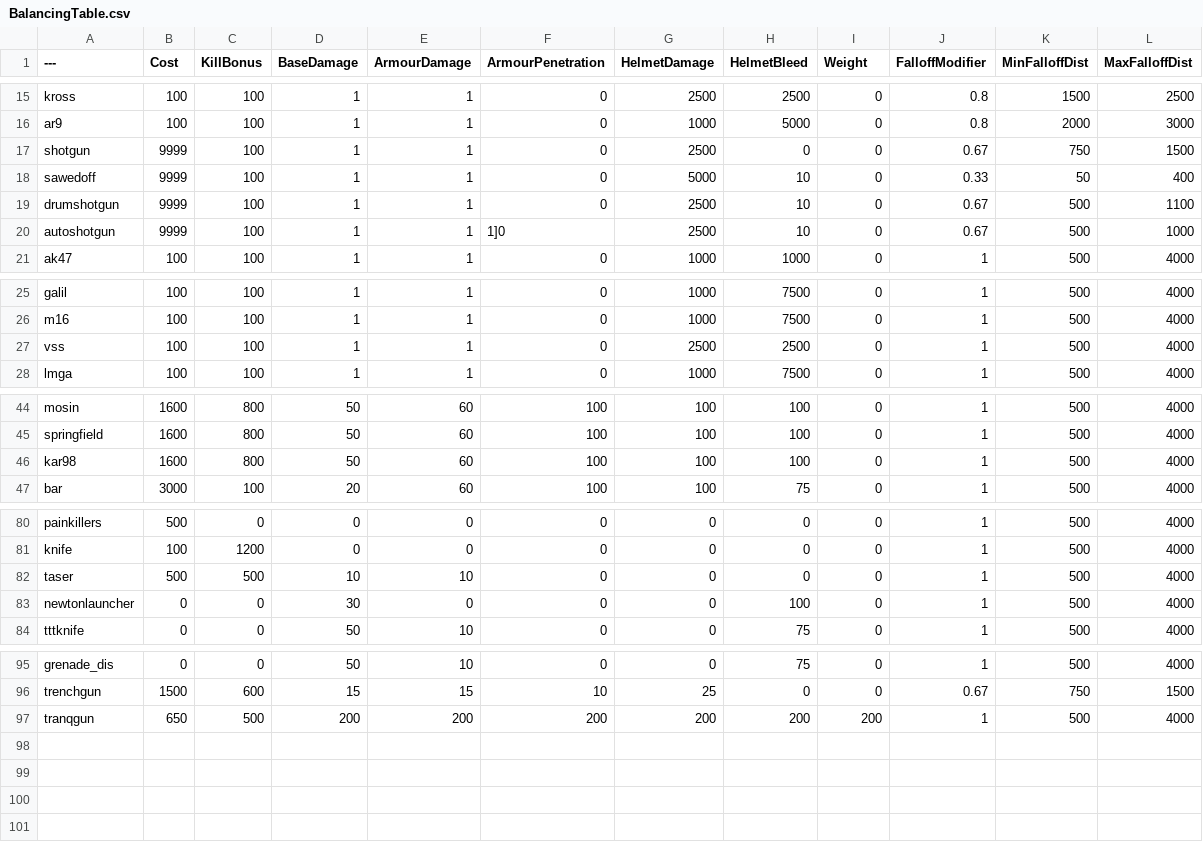
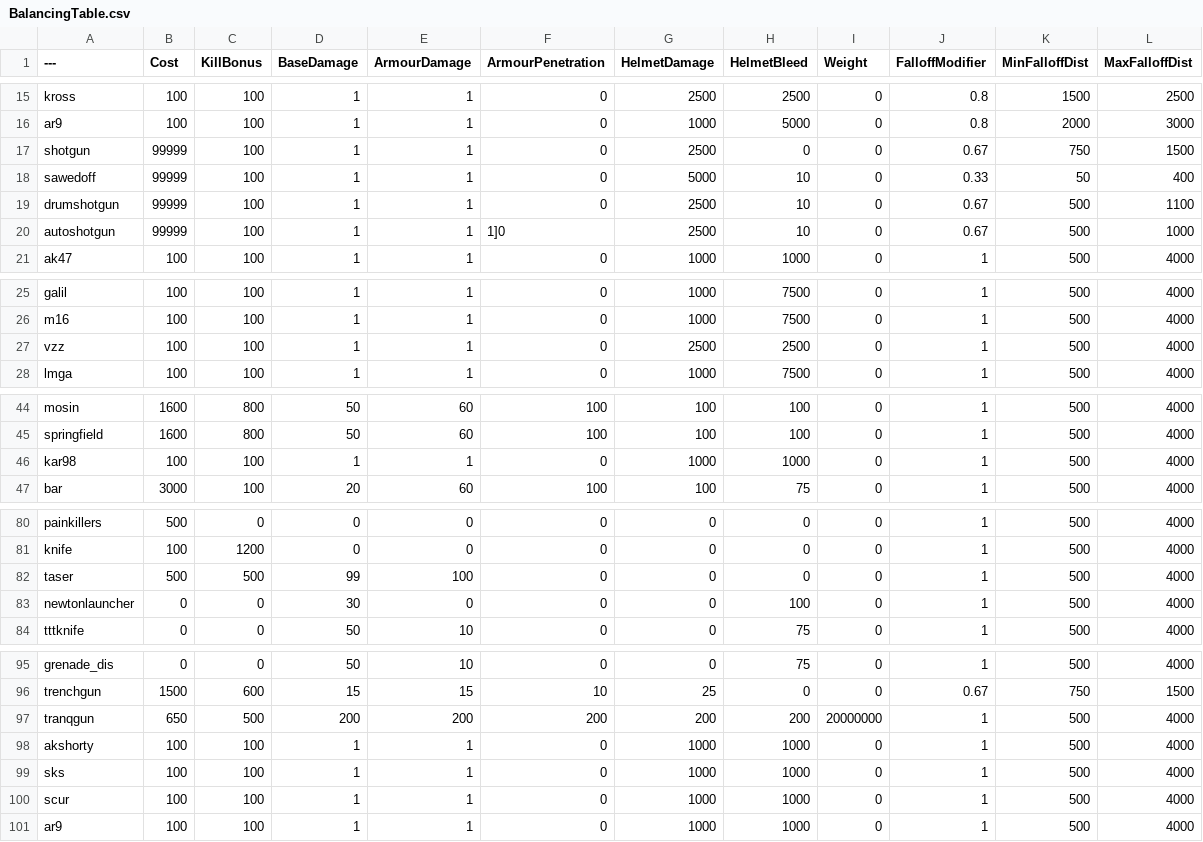
Before and after one commit to zTriplerz/BalancingTable, a CSV file: BalancingTable.csv, drawn as a sheet; only a part is shown, gaps mark what is left out.

Commit message:
Update BalancingTable.csv

```diff
--- a/BalancingTable.csv
+++ b/BalancingTable.csv
@@ -16,6 +16,6 @@ kross,100,100,1,1,0,2500,2500,0,0.8,1500,2500
 ar9,100,100,1,1,0,1000,5000,0,0.8,2000,3000
-shotgun,9999,100,1,1,0,2500,0,0,0.67,750,1500
-sawedoff,9999,100,1,1,0,5000,10,0,0.33,50,400
-drumshotgun,9999,100,1,1,0,2500,10,0,0.67,500,1100
-autoshotgun,9999,100,1,1,1]0,2500,10,0,0.67,500,1000
+shotgun,99999,100,1,1,0,2500,0,0,0.67,750,1500
+sawedoff,99999,100,1,1,0,5000,10,0,0.33,50,400
+drumshotgun,99999,100,1,1,0,2500,10,0,0.67,500,1100
+autoshotgun,99999,100,1,1,1]0,2500,10,0,0.67,500,1000
 ak47,100,100,1,1,0,1000,1000,0,1,500,4000
@@ -26,3 +26,3 @@ galil,100,100,1,1,0,1000,7500,0,1,500,4000
 m16,100,100,1,1,0,1000,7500,0,1,500,4000
-vss,100,100,1,1,0,2500,2500,0,1,500,4000
+vzz,100,100,1,1,0,2500,2500,0,1,500,4000
 lmga,100,100,1,1,0,1000,7500,0,1,500,4000
@@ -45,3 +45,3 @@ mosin,1600,800,50,60,100,100,100,0,1,500,4000
 springfield,1600,800,50,60,100,100,100,0,1,500,4000
-kar98,1600,800,50,60,100,100,100,0,1,500,4000
+kar98,100,100,1,1,0,1000,1000,0,1,500,4000
 bar,3000,100,20,60,100,100,75,0,1,500,4000
@@ -81,3 +81,3 @@ painkillers,500,0,0,0,0,0,0,0,1,500,4000
 knife,100,1200,0,0,0,0,0,0,1,500,4000
-taser,500,500,10,10,0,0,0,0,1,500,4000
+taser,500,500,99,100,0,0,0,0,1,500,4000
 newtonlauncher,0,0,30,0,0,0,100,0,1,500,4000
@@ -96,2 +96,6 @@ grenade_dis,0,0,50,10,0,0,75,0,1,500,4000
 trenchgun,1500,600,15,15,10,25,0,0,0.67,750,1500
-tranqgun,650,500,200,200,200,200,200,200,1,500,4000
+tranqgun,650,500,200,200,200,200,200,20000000,1,500,4000
+akshorty,100,100,1,1,0,1000,1000,0,1,500,4000
+sks,100,100,1,1,0,1000,1000,0,1,500,4000
+scur,100,100,1,1,0,1000,1000,0,1,500,4000
+ar9,100,100,1,1,0,1000,1000,0,1,500,4000
```
